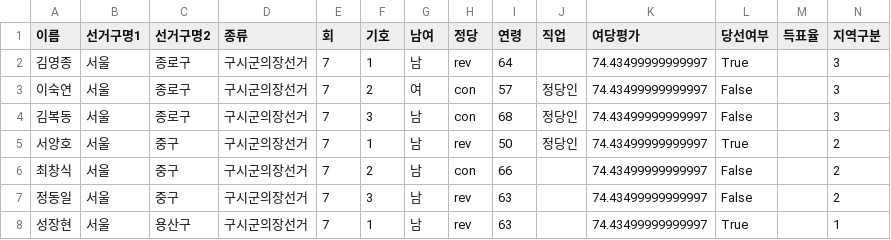
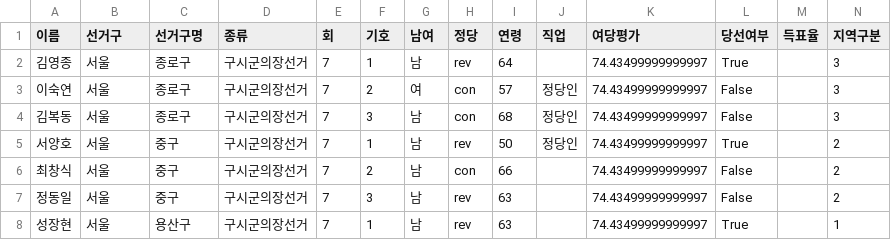
Before and after one commit to ryan0507/DB_crowd_sourcing, a CSV file: dataset/election/구시군의장선거1.csv, drawn as a sheet; only a part is shown.

Commit message:
data

```diff
--- a/dataset/election/구시군의장선거1.csv
+++ b/dataset/election/구시군의장선거1.csv
@@ -1,2 +1,2 @@
-이름,선거구명1,선거구명2,종류,회,기호,남여,정당,연령,직업,여당평가,당선여부,득표율,지역구분
+이름,선거구,선거구명,종류,회,기호,남여,정당,연령,직업,여당평가,당선여부,득표율,지역구분
 김영종,서울,종로구,구시군의장선거,7,1,남,rev,64,,74.43499999999997,True,,3
```
Also changed, not shown: dataset/election/구시군의장선거2.csv, dataset/election/구시군의장선거3.csv, 6 other files.
